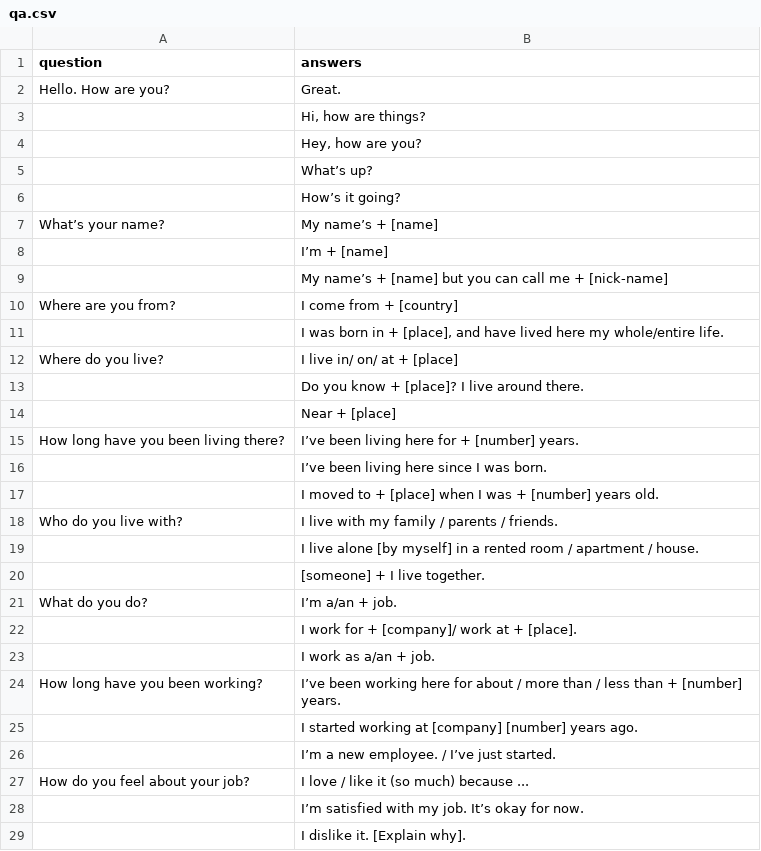
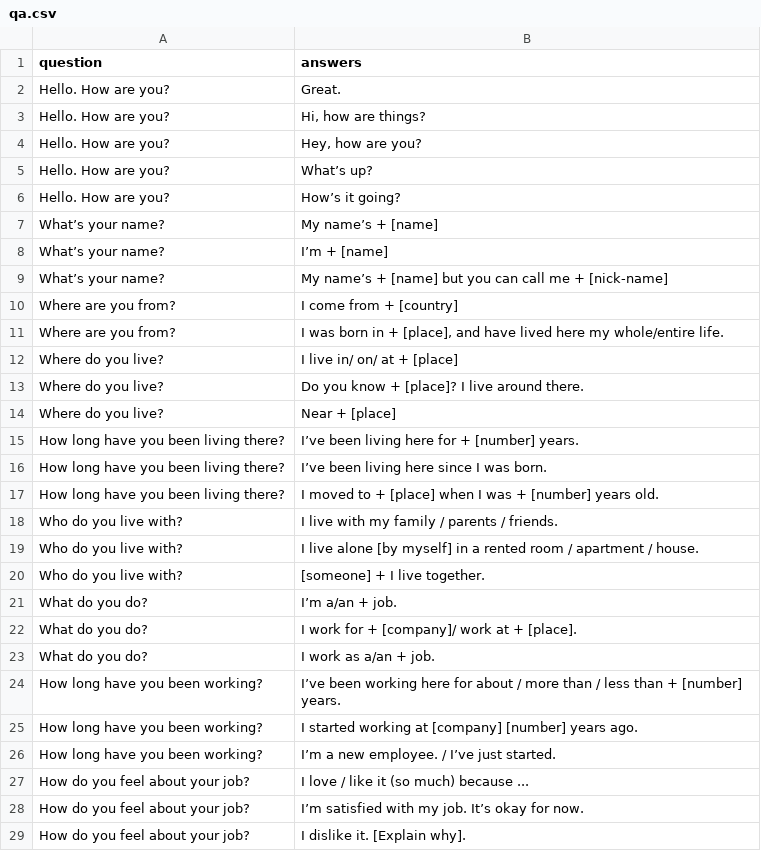
Before and after one commit to zorotstudio/eg-data, a CSV file: eng-breaking-revolution/lesson1-introduction/qa.csv, drawn as a sheet; only a part is shown; the diff covers the shown part only.

Commit message:
update data

```diff
--- a/eng-breaking-revolution/lesson1-introduction/qa.csv
+++ b/eng-breaking-revolution/lesson1-introduction/qa.csv
@@ -2,28 +2,28 @@ question,answers
 Hello. How are you?,Great.
-,"Hi, how are things? "
-,"Hey, how are you?"
-,What’s up?
-,How’s it going?
+Hello. How are you?,"Hi, how are things? "
+Hello. How are you?,"Hey, how are you?"
+Hello. How are you?,What’s up?
+Hello. How are you?,How’s it going?
 What’s your name?,My name’s + [name]
-,I’m + [name]
-,My name’s + [name] but you can call me + [nick-name]
+What’s your name?,I’m + [name]
+What’s your name?,My name’s + [name] but you can call me + [nick-name]
 Where are you from?,I come from + [country]
-,"I was born in + [place], and have lived here my whole/entire life."
+Where are you from?,"I was born in + [place], and have lived here my whole/entire life."
 Where do you live?,I live in/ on/ at + [place]
-,Do you know + [place]? I live around there.
-,Near + [place]
+Where do you live?,Do you know + [place]? I live around there.
+Where do you live?,Near + [place]
 How long have you been living there?,I’ve been living here for + [number] years.
-,I’ve been living here since I was born.
-,I moved to + [place] when I was + [number] years old.
+How long have you been living there?,I’ve been living here since I was born.
+How long have you been living there?,I moved to + [place] when I was + [number] years old.
 Who do you live with?,I live with my family / parents / friends.
-,I live alone [by myself] in a rented room / apartment / house.
-,[someone] + I live together.
+Who do you live with?,I live alone [by myself] in a rented room / apartment / house.
+Who do you live with?,[someone] + I live together.
 What do you do?,I’m a/an + job.
-,I work for + [company]/ work at + [place].
-,I work as a/an + job.
+What do you do?,I work for + [company]/ work at + [place].
+What do you do?,I work as a/an + job.
 How long have you been working?,I’ve been working here for about / more than / less than + [number] years.
-,I started working at [company] [number] years ago.
-,I’m a new employee. / I’ve just started.
+How long have you been working?,I started working at [company] [number] years ago.
+How long have you been working?,I’m a new employee. / I’ve just started.
 How do you feel about your job?,I love / like it (so much) because ...
-,I’m satisfied with my job. It’s okay for now.
-,I dislike it. [Explain why].
+How do you feel about your job?,I’m satisfied with my job. It’s okay for now.
+How do you feel about your job?,I dislike it. [Explain why].
```
Also changed, not shown: 1 edited cell elsewhere in this file, 2 other files.
